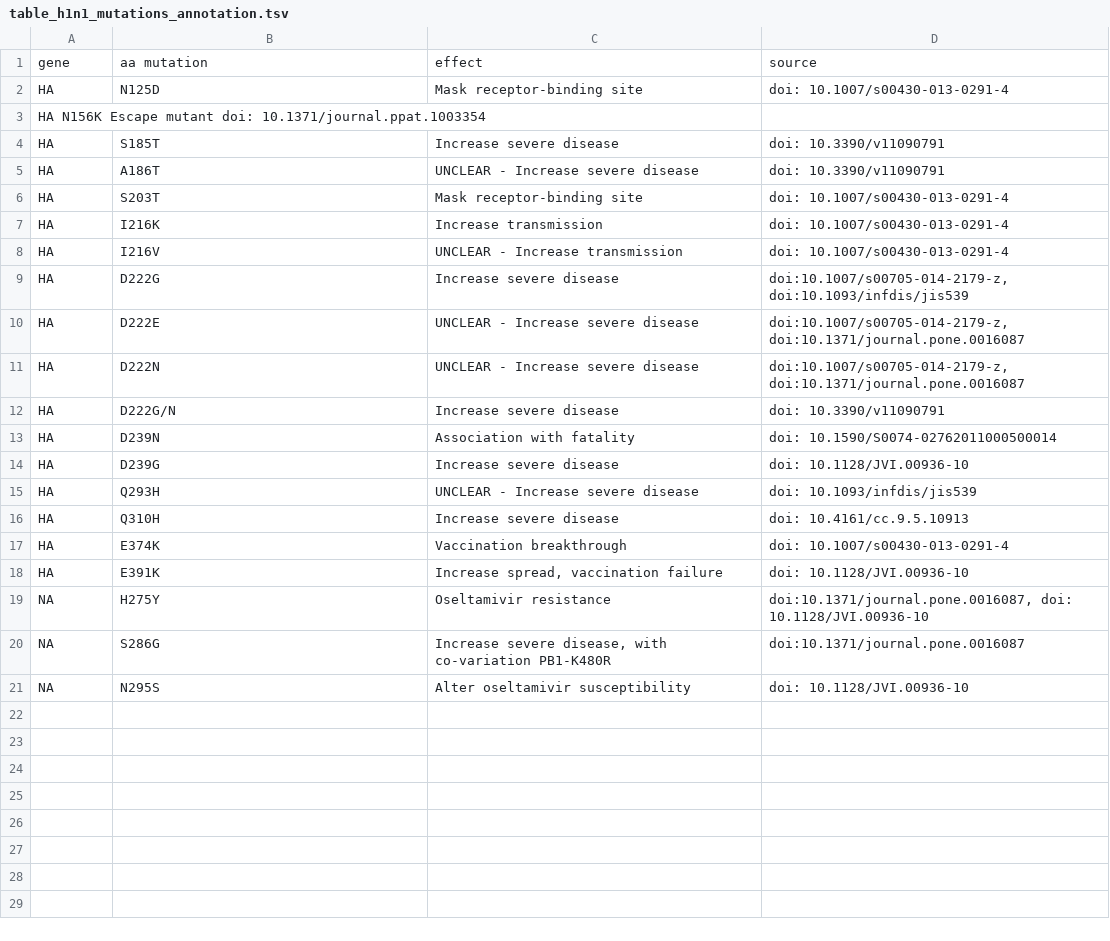
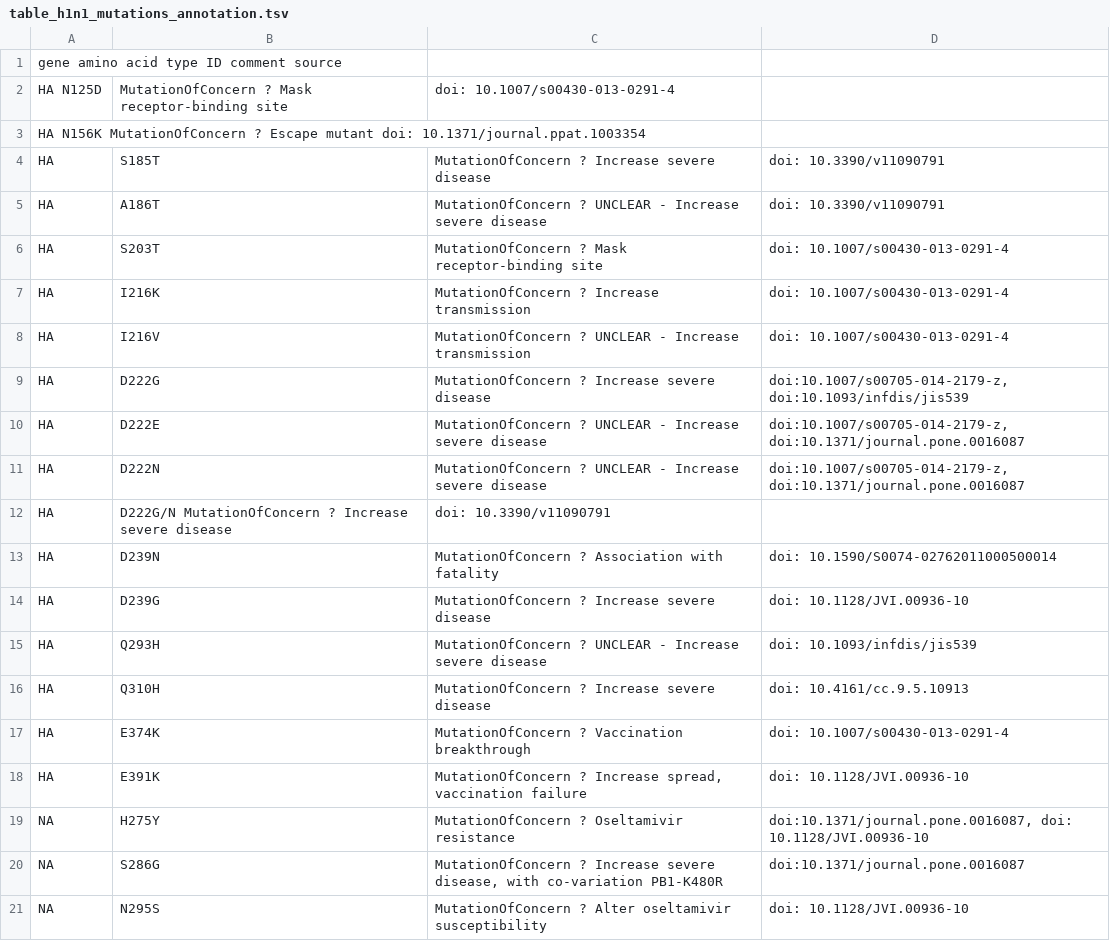
Before and after one commit to rki-mf1/VirusWarn-Flu, a TSV file: data/table_h1n1_mutations_annotation.tsv, drawn as a sheet.

Commit message:
Adjust column names & add colums type and ID

```diff
--- a/data/table_h1n1_mutations_annotation.tsv
+++ b/data/table_h1n1_mutations_annotation.tsv
@@ -1,21 +1,21 @@
-gene	aa mutation	effect	source
-HA	N125D	Mask receptor-binding site	doi: 10.1007/s00430-013-0291-4
-HA  N156K   Escape mutant   doi: 10.1371/journal.ppat.1003354
-HA	S185T	Increase severe disease	doi: 10.3390/v11090791
-HA	A186T	UNCLEAR - Increase severe disease	doi: 10.3390/v11090791
-HA	S203T	Mask receptor-binding site	doi: 10.1007/s00430-013-0291-4
-HA	I216K	Increase transmission	doi: 10.1007/s00430-013-0291-4
-HA	I216V	UNCLEAR - Increase transmission	doi: 10.1007/s00430-013-0291-4
-HA	D222G	Increase severe disease	doi:10.1007/s00705-014-2179-z, doi:10.1093/infdis/jis539
-HA	D222E	UNCLEAR - Increase severe disease	doi:10.1007/s00705-014-2179-z, doi:10.1371/journal.pone.0016087
-HA	D222N	UNCLEAR - Increase severe disease	doi:10.1007/s00705-014-2179-z, doi:10.1371/journal.pone.0016087
-HA	D222G/N	Increase severe disease	doi: 10.3390/v11090791
-HA	D239N	Association with fatality	doi: 10.1590/S0074-02762011000500014
-HA	D239G	Increase severe disease	doi: 10.1128/JVI.00936-10
-HA	Q293H	UNCLEAR - Increase severe disease	doi: 10.1093/infdis/jis539
-HA	Q310H	Increase severe disease	doi: 10.4161/cc.9.5.10913
-HA	E374K	Vaccination breakthrough	doi: 10.1007/s00430-013-0291-4
-HA	E391K	Increase spread, vaccination failure	doi: 10.1128/JVI.00936-10
-NA	H275Y	Oseltamivir resistance	doi:10.1371/journal.pone.0016087, doi: 10.1128/JVI.00936-10
-NA	S286G	Increase severe disease, with co-variation PB1-K480R	doi:10.1371/journal.pone.0016087
-NA	N295S	Alter oseltamivir susceptibility 	doi: 10.1128/JVI.00936-10
+gene    amino acid  type    ID  comment source
+HA  N125D	MutationOfConcern   ?   Mask receptor-binding site	doi: 10.1007/s00430-013-0291-4
+HA  N156K   MutationOfConcern   ?   Escape mutant   doi: 10.1371/journal.ppat.1003354
+HA	S185T	MutationOfConcern   ?   Increase severe disease	doi: 10.3390/v11090791
+HA	A186T	MutationOfConcern   ?   UNCLEAR - Increase severe disease	doi: 10.3390/v11090791
+HA	S203T	MutationOfConcern   ?   Mask receptor-binding site	doi: 10.1007/s00430-013-0291-4
+HA	I216K	MutationOfConcern   ?   Increase transmission	doi: 10.1007/s00430-013-0291-4
+HA	I216V	MutationOfConcern   ?   UNCLEAR - Increase transmission	doi: 10.1007/s00430-013-0291-4
+HA	D222G	MutationOfConcern   ?   Increase severe disease	doi:10.1007/s00705-014-2179-z, doi:10.1093/infdis/jis539
+HA	D222E	MutationOfConcern   ?   UNCLEAR - Increase severe disease	doi:10.1007/s00705-014-2179-z, doi:10.1371/journal.pone.0016087
+HA	D222N	MutationOfConcern   ?   UNCLEAR - Increase severe disease	doi:10.1007/s00705-014-2179-z, doi:10.1371/journal.pone.0016087
+HA	D222G/N MutationOfConcern   ?   Increase severe disease	doi: 10.3390/v11090791
+HA	D239N	MutationOfConcern   ?   Association with fatality	doi: 10.1590/S0074-02762011000500014
+HA	D239G	MutationOfConcern   ?   Increase severe disease	doi: 10.1128/JVI.00936-10
+HA	Q293H	MutationOfConcern   ?   UNCLEAR - Increase severe disease	doi: 10.1093/infdis/jis539
+HA	Q310H	MutationOfConcern   ?   Increase severe disease	doi: 10.4161/cc.9.5.10913
+HA	E374K	MutationOfConcern   ?   Vaccination breakthrough	doi: 10.1007/s00430-013-0291-4
+HA	E391K	MutationOfConcern   ?   Increase spread, vaccination failure	doi: 10.1128/JVI.00936-10
+NA	H275Y	MutationOfConcern   ?   Oseltamivir resistance	doi:10.1371/journal.pone.0016087, doi: 10.1128/JVI.00936-10
+NA	S286G	MutationOfConcern   ?   Increase severe disease, with co-variation PB1-K480R	doi:10.1371/journal.pone.0016087
+NA	N295S	MutationOfConcern   ?   Alter oseltamivir susceptibility 	doi: 10.1128/JVI.00936-10
```
